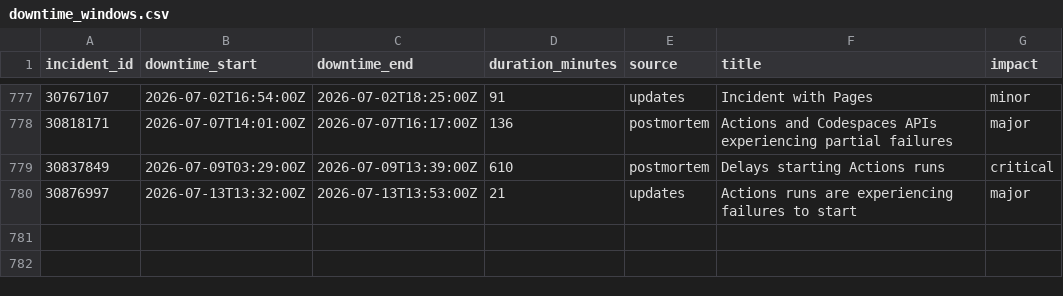
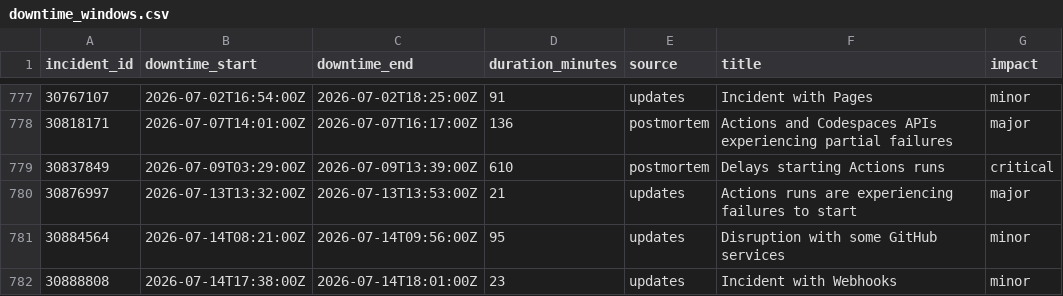
Before and after one commit to paradise-runner/feels-like-github-status, a CSV file: parsed/downtime_windows.csv, drawn as a sheet; only a part is shown, gaps mark what is left out.

```diff
--- a/parsed/downtime_windows.csv
+++ b/parsed/downtime_windows.csv
@@ -780 +780,3 @@ incident_id,downtime_start,downtime_end,duration_minutes,source,title,impact
 30876997,2026-07-13T13:32:00Z,2026-07-13T13:53:00Z,21,updates,Actions runs are experiencing failures to start,major
+30884564,2026-07-14T08:21:00Z,2026-07-14T09:56:00Z,95,updates,Disruption with some GitHub services,minor
+30888808,2026-07-14T17:38:00Z,2026-07-14T18:01:00Z,23,updates,Incident with Webhooks,minor
```
Also changed, not shown: parsed/segments.csv, 2 other files.
